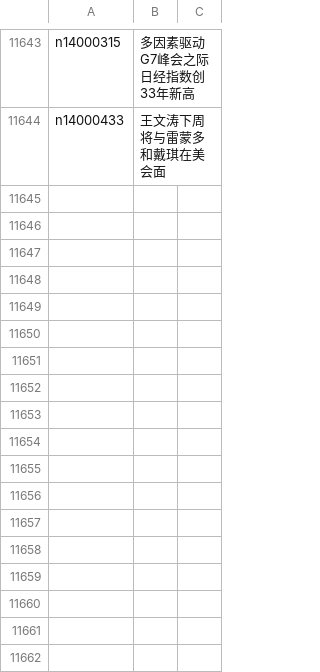
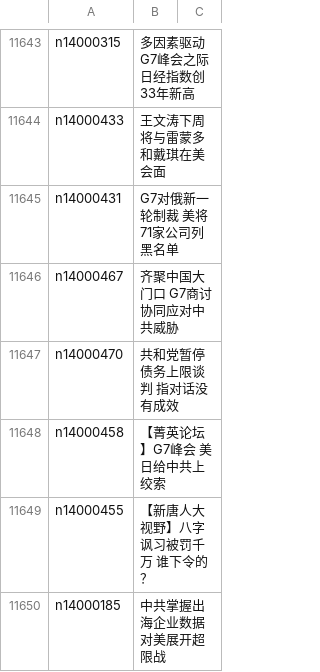
Before and after one commit to epic-marker/epoch-news, a CSV file: indexes/ncid1078159.csv, drawn as a sheet; only a part is shown, gaps mark what is left out.

```diff
--- a/indexes/ncid1078159.csv
+++ b/indexes/ncid1078159.csv
@@ -11644 +11644,7 @@ n14000315,多因素驱动 G7峰会之际日经指数创33年新高
 n14000433,王文涛下周将与雷蒙多和戴琪在美会面
+n14000431,G7对俄新一轮制裁 美将71家公司列黑名单
+n14000467,齐聚中国大门口 G7商讨协同应对中共威胁
+n14000470,共和党暂停债务上限谈判 指对话没有成效
+n14000458,【菁英论坛】G7峰会 美日给中共上绞索
+n14000455,【新唐人大视野】八字讽习被罚千万 谁下令的？
+n14000185,中共掌握出海企业数据 对美展开超限战
```
Also changed, not shown: indexes/ncid1078158.csv, indexes/ncid1078160.csv, 50 other files.
